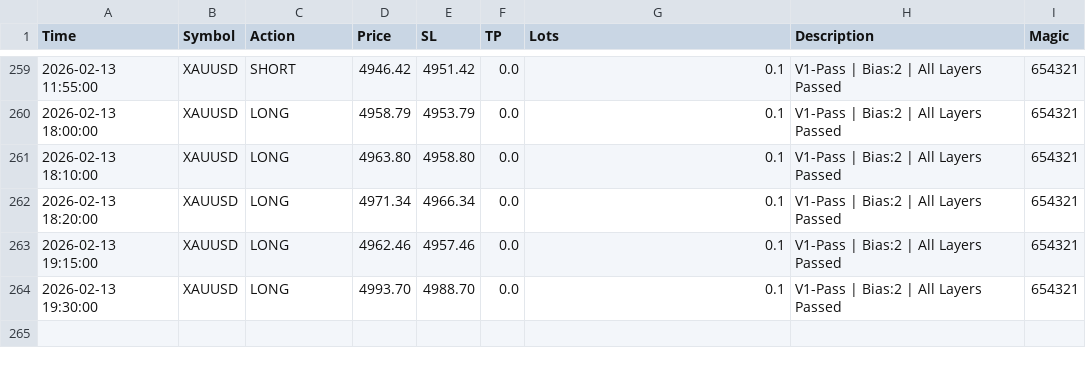
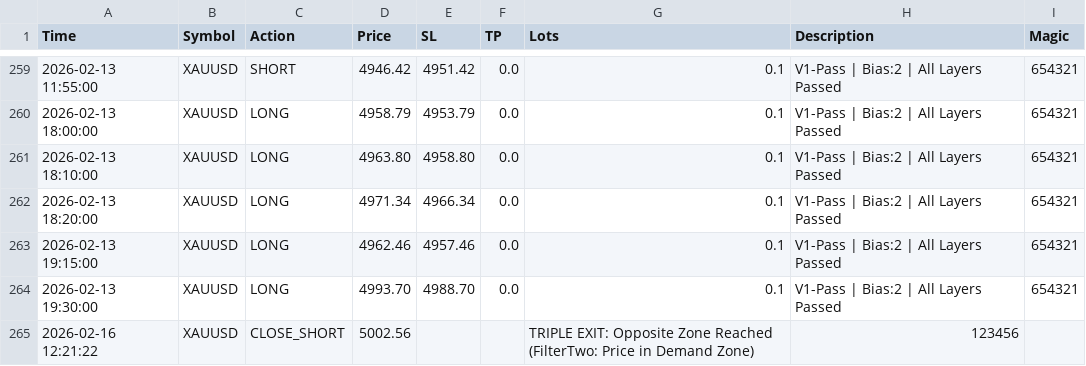
Before and after one commit to tonynagwerez20-hue/kingin, a CSV file: data/backtest_signals.csv, drawn as a sheet; only a part is shown, gaps mark what is left out; the diff names each change by its address in the sheet, - before the commit and + after, or states it on an @@ line.

Commit message:
v4.5.2: Final sync of signals and binary assets

```diff
--- a/data/backtest_signals.csv
+++ b/data/backtest_signals.csv
+row 265: 2026-02-16 12:21:22 | XAUUSD | CLOSE_SHORT | 5002.56 |  |  | TRIPLE EXIT: Opposite Zone Reached (FilterTwo: Price in Demand Zone) | 123456
```
Also changed, not shown: 1 other file.
